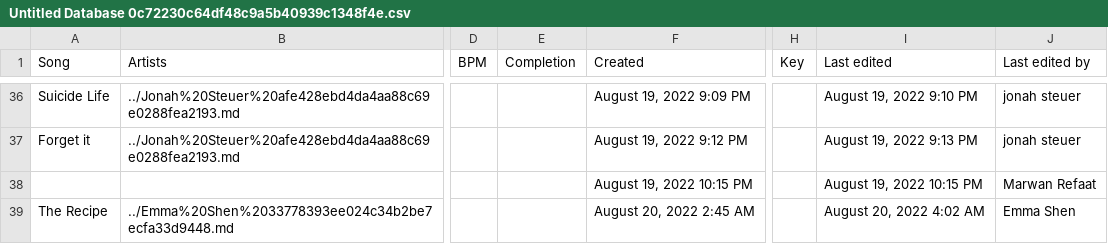
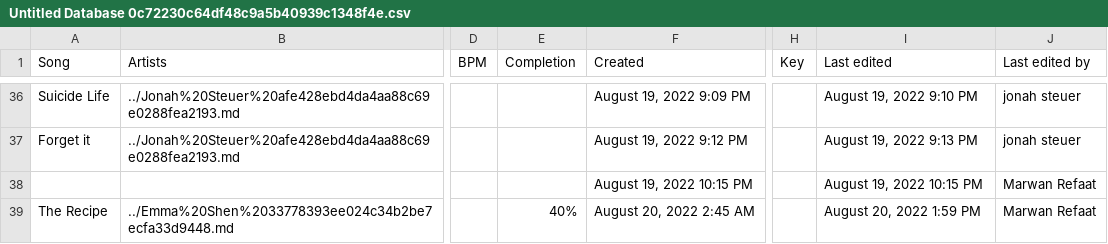
Before and after one commit to MarwanRefaat/transcend, a CSV file: markdown/Transcend ba178c00be234456922f79ff41328167/Artists d8112c5f6eb24b769b8c25efdabac692/Emma Shen 33778393ee024c34b2be7ecfa33d9448/Untitled Database 0c72230c64df48c9a5b40939c1348f4e.csv, drawn as a sheet; only a part is shown, gaps mark what is left out; the diff names each change by its address in the sheet, - before the commit and + after, or states it on an @@ line.

```diff
--- a/markdown/Transcend ba178c00be234456922f79ff41328167/Artists d8112c5f6eb24b769b8c25efdabac692/Emma Shen 33778393ee024c34b2be7ecfa33d9448/Untitled Database 0c72230c64df48c9a5b40939c1348f4e.csv
+++ b/markdown/Transcend ba178c00be234456922f79ff41328167/Artists d8112c5f6eb24b769b8c25efdabac692/Emma Shen 33778393ee024c34b2be7ecfa33d9448/Untitled Database 0c72230c64df48c9a5b40939c1348f4e.csv
-E39 (Completion): (empty)
+E39 (Completion): 40%
-I39 (Last edited): August 20, 2022 4:02 AM
+I39 (Last edited): August 20, 2022 1:59 PM
-J39 (Last edited by): Emma Shen
+J39 (Last edited by): Marwan Refaat
```
Also changed, not shown: markdown/Transcend ba178c00be234456922f79ff41328167/Artists d8112c5f6eb24b769b8c25efdabac692/Jonah Steuer afe428ebd4da4aa88c69e0288fea2193/Untitled Database 53a1085233314a178d0e5a64891ee7e4.csv, markdown/Transcend ba178c00be234456922f79ff41328167/Artists d8112c5f6eb24b769b8c25efdabac692/Julian Kenji 4e8d4b3d7c4e4d09b22617f674485900/Untitled Database 2120d5acbbdd4f76b6257055d338f7c6.csv, 18 other files.
